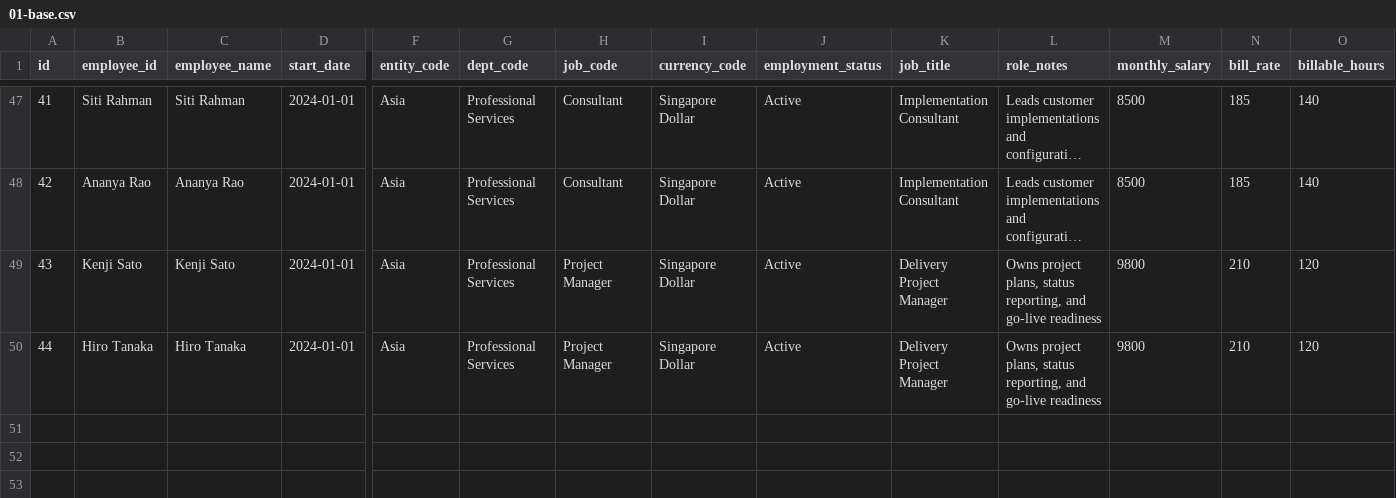
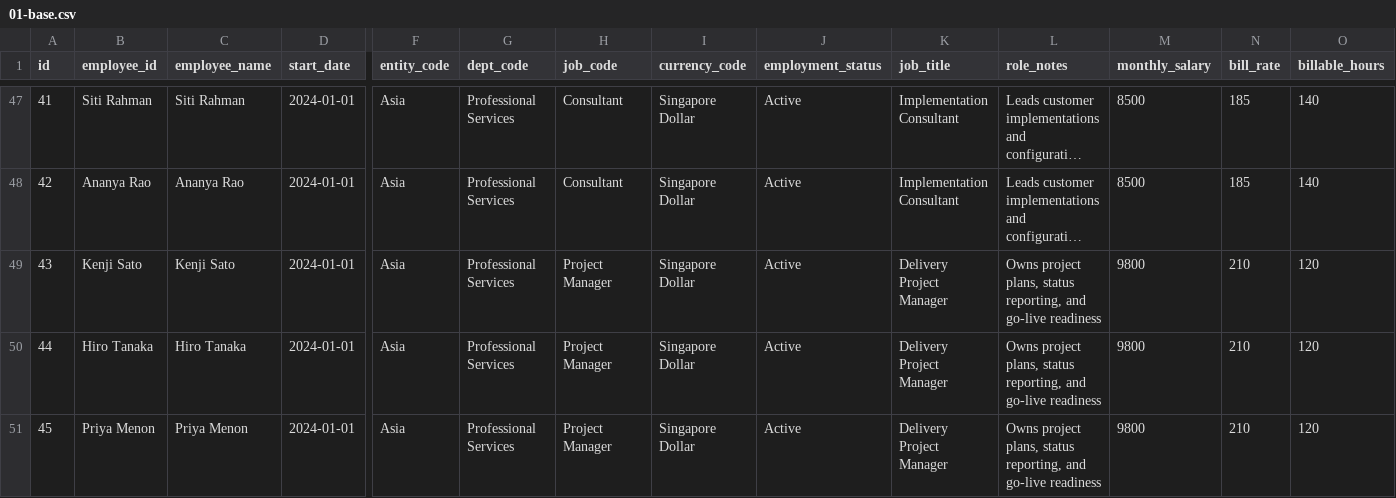
Before and after one commit to AIchieveHazemAbdo/Test-Repo, a CSV file: 01-base.csv, drawn as a sheet; only a part is shown, gaps mark what is left out; long unchanged cells end in …; rows hold the shown columns only; the diff names each change by its address in the sheet, - before the commit and + after, or states it on an @@ line.

Commit message:
Update 01-base.csv

```diff
--- a/01-base.csv
+++ b/01-base.csv
+row 51: 45 | Priya Menon | Priya Menon | 2024-01-01 | Asia | Professional Services | Project Manager | Singapore Dollar | Active | Delivery Project Manager | Owns project plans, status reporting, and go-live readiness | 9800 | 210 | 120
```
